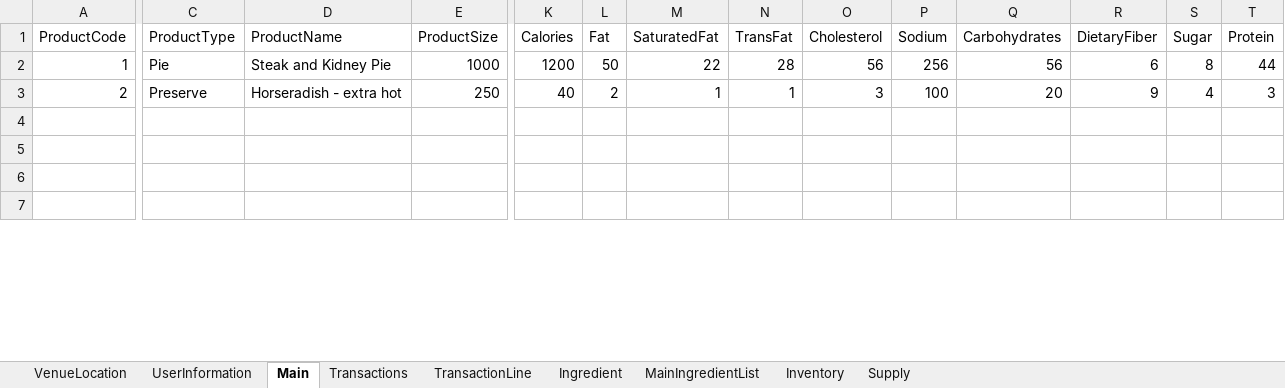
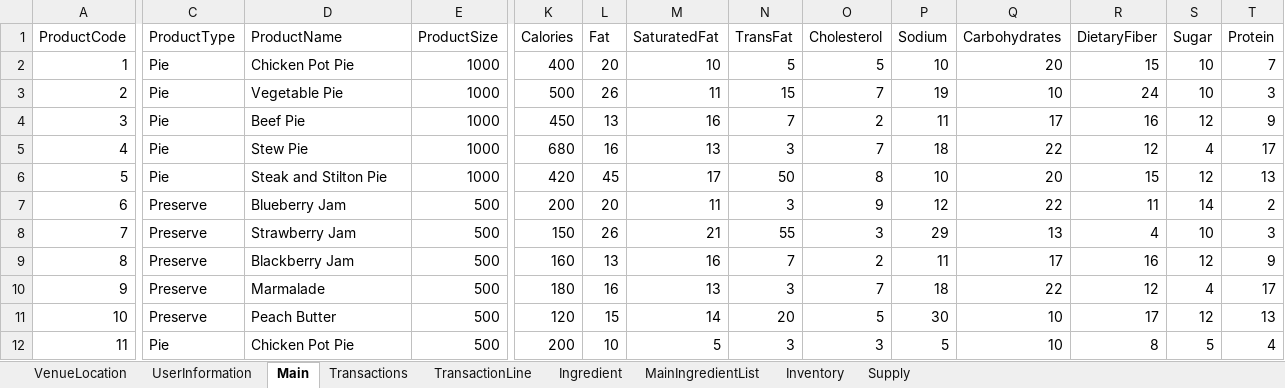
Before and after one commit to hghazzawi/AuntRosie, an Excel workbook: sql insert generator.xlsx, sheet Main, drawn as a sheet; only a part is shown, gaps mark what is left out; the shorter side is filled out with more unchanged rows; values as stored, in another font and other column widths than the file's, no borders; rows hold the shown columns only; the diff covers the shown part only; the diff names each change by its address in the sheet, - before the commit and + after, or states it on an @@ line.

Commit message:
added some more data

```diff
--- a/sql insert generator.xlsx (sheet Main)
+++ b/sql insert generator.xlsx (sheet Main)
-D2 (ProductName): Steak and Kidney Pie
+D2 (ProductName): Chicken Pot Pie
-K2 (Calories): 1200
+K2 (Calories): 400
-L2 (Fat): 50
+L2 (Fat): 20
-M2 (SaturatedFat): 22
+M2 (SaturatedFat): 10
-N2 (TransFat): 28
+N2 (TransFat): 5
-O2 (Cholesterol): 56
+O2 (Cholesterol): 5
-P2 (Sodium): 256
+P2 (Sodium): 10
-Q2 (Carbohydrates): 56
+Q2 (Carbohydrates): 20
-R2 (DietaryFiber): 6
+R2 (DietaryFiber): 15
-S2 (Sugar): 8
+S2 (Sugar): 10
-T2 (Protein): 44
+T2 (Protein): 7
-C3 (ProductType): Preserve
+C3 (ProductType): Pie
-D3 (ProductName): Horseradish - extra hot
+D3 (ProductName): Vegetable Pie
-E3 (ProductSize): 250
+E3 (ProductSize): 1000
-K3 (Calories): 40
+K3 (Calories): 500
-L3 (Fat): 2
+L3 (Fat): 26
-M3 (SaturatedFat): 1
+M3 (SaturatedFat): 11
-N3 (TransFat): 1
+N3 (TransFat): 15
-O3 (Cholesterol): 3
+O3 (Cholesterol): 7
-P3 (Sodium): 100
+P3 (Sodium): 19
-Q3 (Carbohydrates): 20
+Q3 (Carbohydrates): 10
-R3 (DietaryFiber): 9
+R3 (DietaryFiber): 24
-S3 (Sugar): 4
+S3 (Sugar): 10
+row 4: 3 | Pie | Beef Pie | 1000 | 450 | 13 | 16 | 7 | 2 | 11 | 17 | 16 | 12 | 9
+row 5: 4 | Pie | Stew Pie | 1000 | 680 | 16 | 13 | 3 | 7 | 18 | 22 | 12 | 4 | 17
+row 6: 5 | Pie | Steak and Stilton Pie | 1000 | 420 | 45 | 17 | 50 | 8 | 10 | 20 | 15 | 12 | 13
+row 7: 6 | Preserve | Blueberry Jam | 500 | 200 | 20 | 11 | 3 | 9 | 12 | 22 | 11 | 14 | 2
+row 8: 7 | Preserve | Strawberry Jam | 500 | 150 | 26 | 21 | 55 | 3 | 29 | 13 | 4 | 10 | 3
+row 9: 8 | Preserve | Blackberry Jam | 500 | 160 | 13 | 16 | 7 | 2 | 11 | 17 | 16 | 12 | 9
+row 10: 9 | Preserve | Marmalade | 500 | 180 | 16 | 13 | 3 | 7 | 18 | 22 | 12 | 4 | 17
+row 11: 10 | Preserve | Peach Butter | 500 | 120 | 15 | 14 | 20 | 5 | 30 | 10 | 17 | 12 | 13
+row 12: 11 | Pie | Chicken Pot Pie | 500 | 200 | 10 | 5 | 3 | 3 | 5 | 10 | 8 | 5 | 4
```
Also changed, not shown: 17 added rows and 2 edited cells elsewhere in this sheet, sheet TransactionLine, sheet VenueLocation, sheet MainIngredientList, sheet Inventory.
